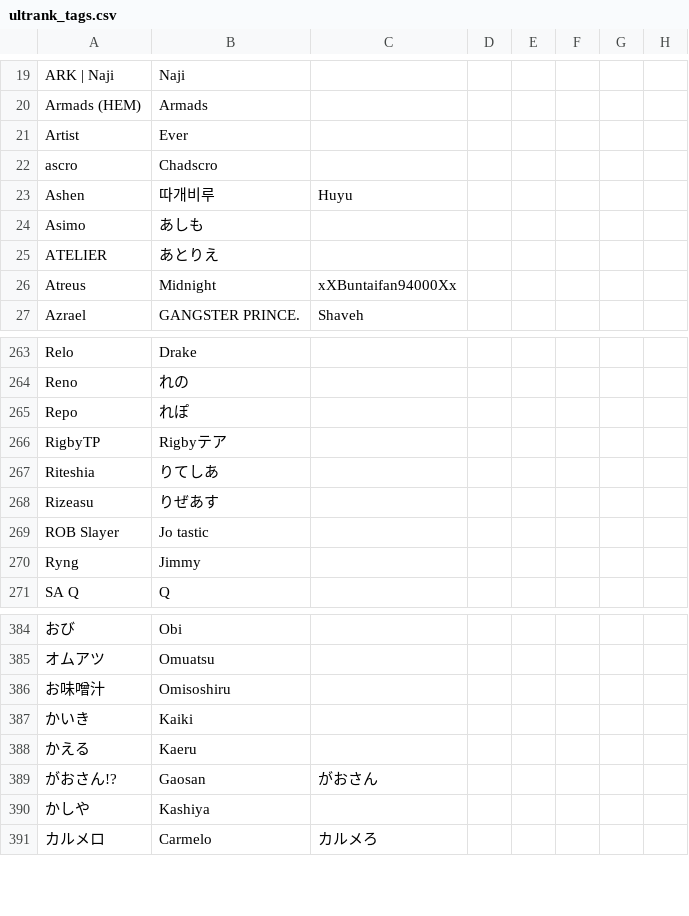
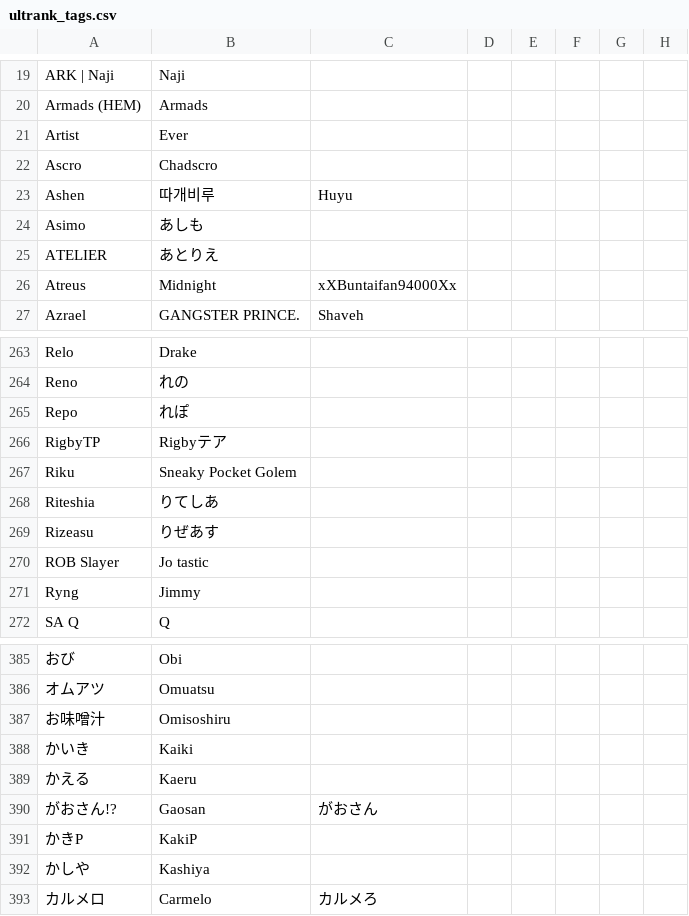
Before and after one commit to kenniky/ultrank-scoring, a CSV file: ultrank_tags.csv, drawn as a sheet; only a part is shown, gaps mark what is left out; the diff names each change by its address in the sheet, - before the commit and + after, or states it on an @@ line.

```diff
--- a/ultrank_tags.csv
+++ b/ultrank_tags.csv
-A22: ascro
+A22: Ascro
+row 267: Riku | Sneaky Pocket Golem
+row 391: かきP | KakiP
```
Also changed, not shown: ultrank_players.csv.
